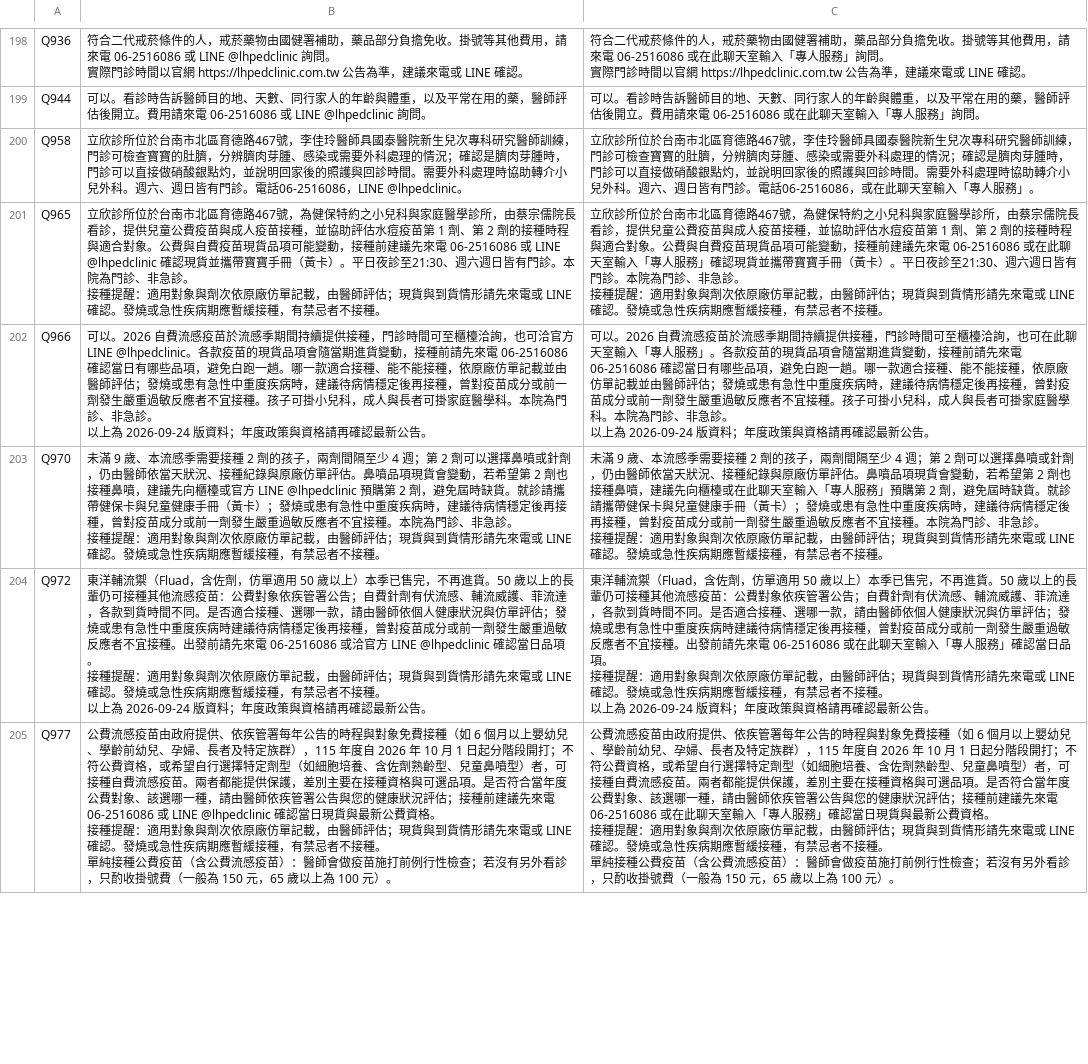
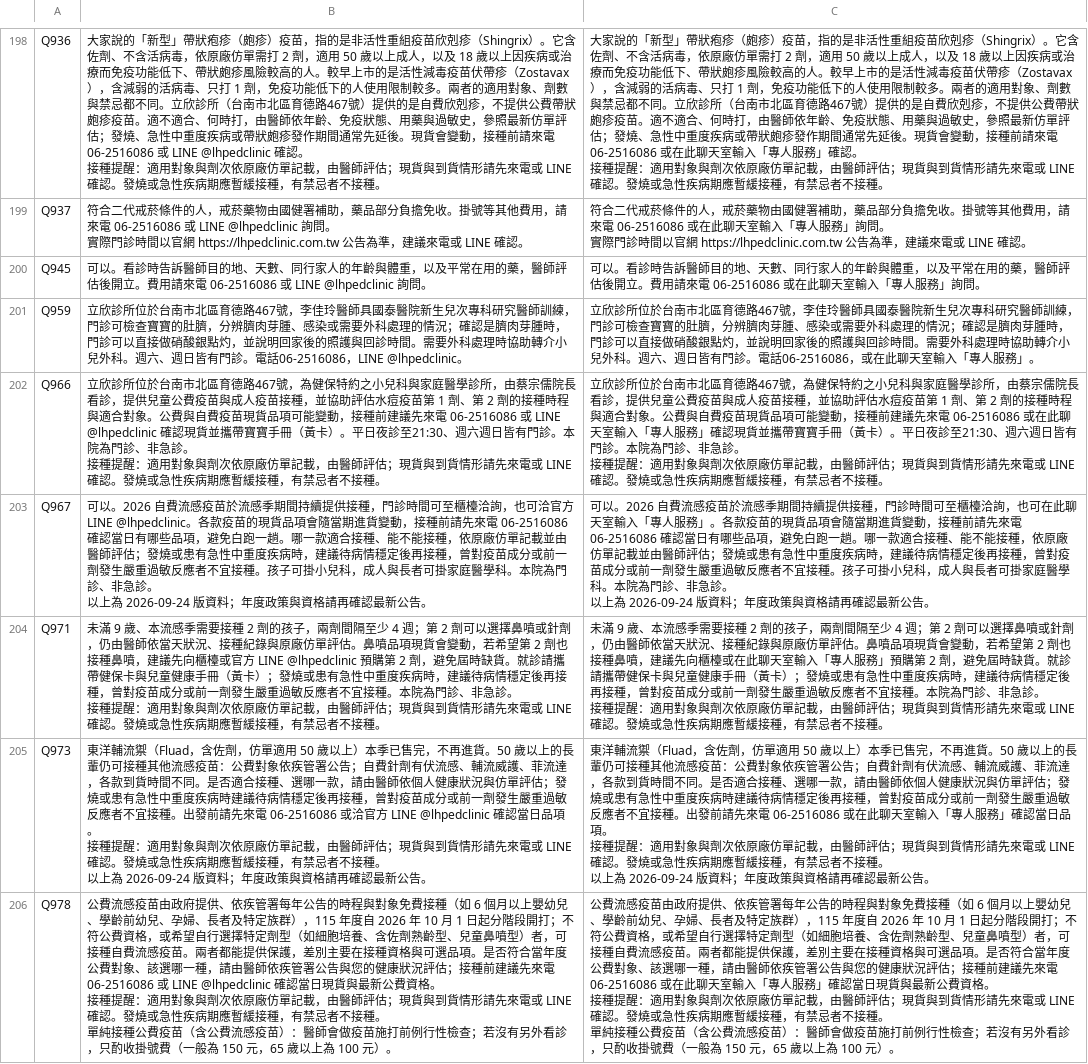
Before and after one commit to lubitsai/lihsin-clinic, a CSV file: internal/line-helpdesk/LINE用語改寫對照.csv, drawn as a sheet; only a part is shown, gaps mark what is left out; addresses are those after the commit; ↵ is a line break in a cell; the diff covers the shown part only; the diff names each change by its address in the sheet, - before the commit and + after, or states it on an @@ line.

```diff
--- a/internal/line-helpdesk/LINE用語改寫對照.csv
+++ b/internal/line-helpdesk/LINE用語改寫對照.csv
-B198: 符合二代戒菸條件的人，戒菸藥物由國健署補助，藥品部分負擔免收。掛號等其他費用，請來電 06-2516086 或 LINE @lhpedclinic 詢問。 ↵ 實際門診時間以官網 https://lhpedclinic.com.tw 公告為準，建議來電或 LINE 確認。
+B198: 大家說的「新型」帶狀疱疹（皰疹）疫苗，指的是非活性重組疫苗欣剋疹（Shingrix）。它含佐劑、不含活病毒，依原廠仿單需打 2 劑，適用 50 歲以上成人，以及 18 歲以上因疾病或治療而免疫功能低下、帶狀皰疹風險較高的人。較早上市的是活性減毒疫苗伏帶疹（Zostavax），含減弱的活病毒、只打 1 劑，免疫功能低下的人使用限制較多。兩者的適用對象、劑數與禁忌都不同。立欣診所（台南市北區育德路467號）提供的是自費欣剋疹，不提供公費帶狀皰疹疫苗。適不適合、何時打，由醫師依年齡、免疫狀態、用藥與過敏史，參照最新仿單評估；發燒、急性中重度疾病或帶狀皰疹發作期間通常先延後。現貨會變動，接種前請來電 06-2516086 或 LINE @lhpedclinic 確認。 ↵ 接種提醒：適用對象與劑次依原廠仿單記載，由醫師評估；現貨與到貨情形請先來電或 LINE 確認。發燒或急性疾病期應暫緩接種，有禁忌者不接種。
-C198: 符合二代戒菸條件的人，戒菸藥物由國健署補助，藥品部分負擔免收。掛號等其他費用，請來電 06-2516086 或在此聊天室輸入「專人服務」詢問。 ↵ 實際門診時間以官網 https://lhpedclinic.com.tw 公告為準，建議來電或 LINE 確認。
+C198: 大家說的「新型」帶狀疱疹（皰疹）疫苗，指的是非活性重組疫苗欣剋疹（Shingrix）。它含佐劑、不含活病毒，依原廠仿單需打 2 劑，適用 50 歲以上成人，以及 18 歲以上因疾病或治療而免疫功能低下、帶狀皰疹風險較高的人。較早上市的是活性減毒疫苗伏帶疹（Zostavax），含減弱的活病毒、只打 1 劑，免疫功能低下的人使用限制較多。兩者的適用對象、劑數與禁忌都不同。立欣診所（台南市北區育德路467號）提供的是自費欣剋疹，不提供公費帶狀皰疹疫苗。適不適合、何時打，由醫師依年齡、免疫狀態、用藥與過敏史，參照最新仿單評估；發燒、急性中重度疾病或帶狀皰疹發作期間通常先延後。現貨會變動，接種前請來電 06-2516086 或在此聊天室輸入「專人服務」確認。 ↵ 接種提醒：適用對象與劑次依原廠仿單記載，由醫師評估；現貨與到貨情形請先來電或 LINE 確認。發燒或急性疾病期應暫緩接種，有禁忌者不接種。
+row 199: Q937 | 符合二代戒菸條件的人，戒菸藥物由國健署補助，藥品部分負擔免收。掛號等其他費用，請來電 06-2516086 或 LINE @lhpedclinic 詢問。 ↵ 實際門診時間以官網 https://lhpedclinic.com.tw 公告為準，建議來電或 LINE 確認。 | 符合二代戒菸條件的人，戒菸藥物由國健署補助，藥品部分負擔免收。掛號等其他費用，請來電 06-2516086 或在此聊天室輸入「專人服務」詢問。 ↵ 實際門診時間以官網 https://lhpedclinic.com.tw 公告為準，建議來電或 LINE 確認。
-A200: Q944
+A200: Q945
-A201: Q958
+A201: Q959
-A202: Q965
+A202: Q966
-A203: Q966
+A203: Q967
-A204: Q970
+A204: Q971
-A205: Q972
+A205: Q973
-A206: Q977
+A206: Q978
```
Also changed, not shown: 1 added row, 1 removed row and 37 edited cells elsewhere in this file, 10 other files.
